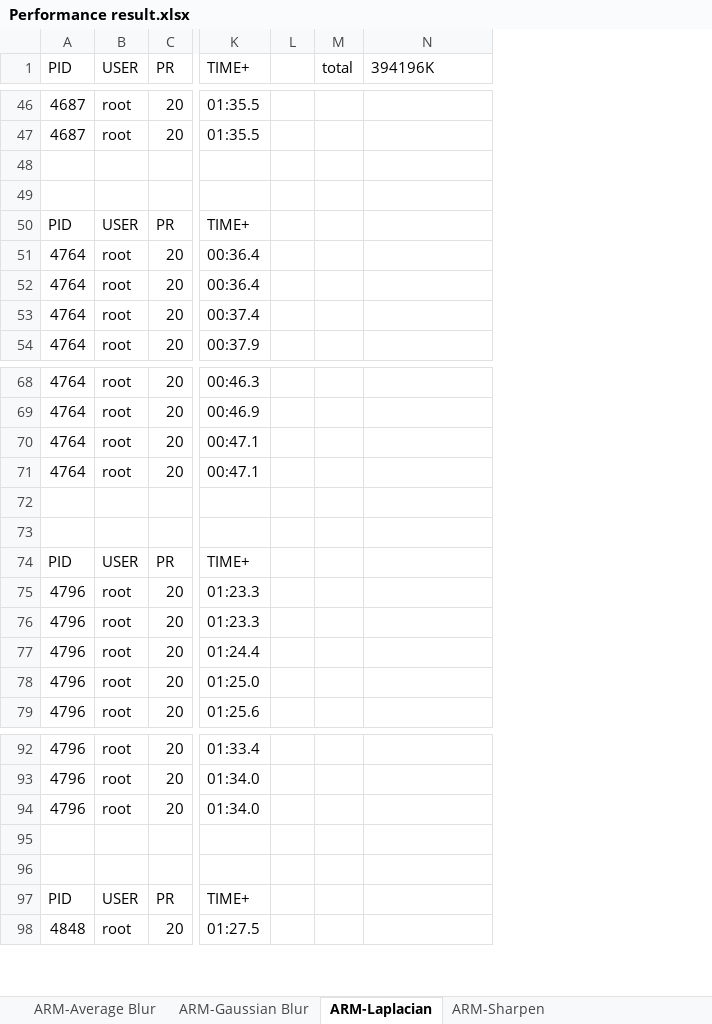
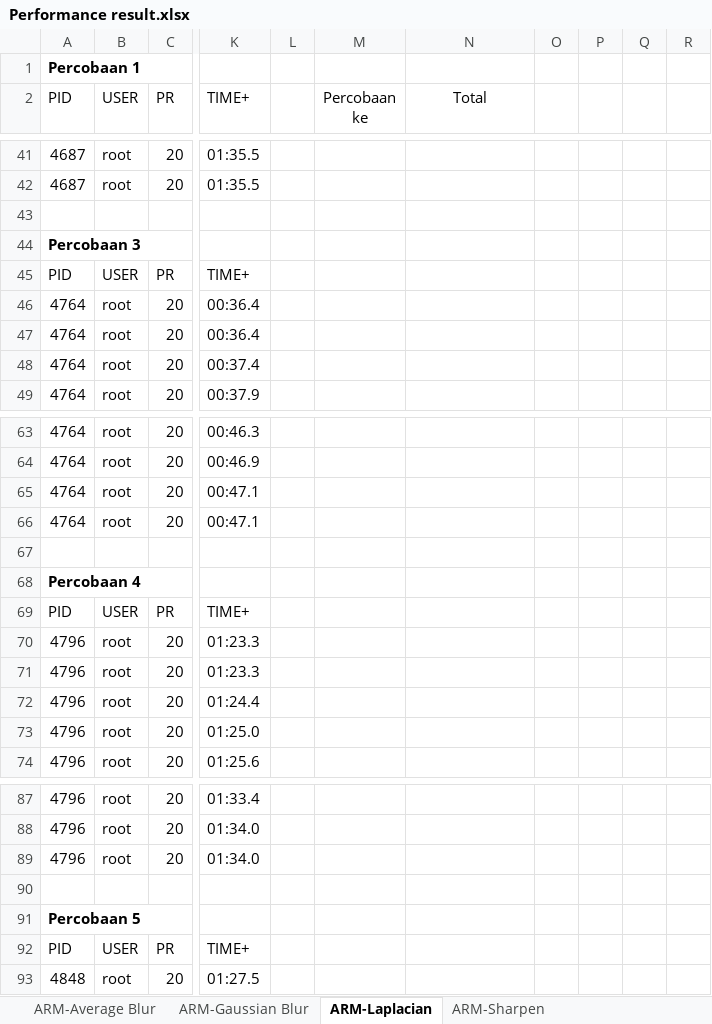
Before and after one commit to dirsulaiman/pynq-cv, an Excel workbook: Performance result.xlsx, sheet ARM-Laplacian, drawn as a sheet; only a part is shown, gaps mark what is left out; values as stored, in another font and other column widths than the file's, no borders; removed rows and columns are numbered as before the commit, all else as after; rows hold the shown columns only; the diff covers the shown part only; the diff names each change by its address in the sheet, - before the commit and + after, or states it on an @@ line.

```diff
--- a/Performance result.xlsx (sheet ARM-Laplacian)
+++ b/Performance result.xlsx (sheet ARM-Laplacian)
-column M (total), empty
+column M (Percobaan ke), empty
+column O, empty
+column P, empty
+column Q, empty
+column R, empty
+row 1: Percobaan 1
-N2: 394196K
+N2: Total
-N2 alignment: left
+N2 alignment: center
-A44 (PID): (empty)
+A44 (PID): Percobaan 3
-A68 (PID): (empty)
+A68 (PID): Percobaan 4
-A91 (PID): (empty)
+A91 (PID): Percobaan 5
```
Also changed, not shown: 1 added row, 7 removed rows and 21 edited cells elsewhere in this sheet, sheet ARM-Gaussian Blur, sheet ARM-Sharpen.
